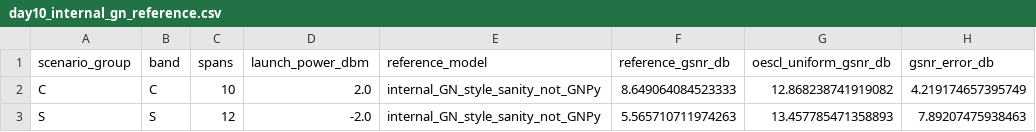
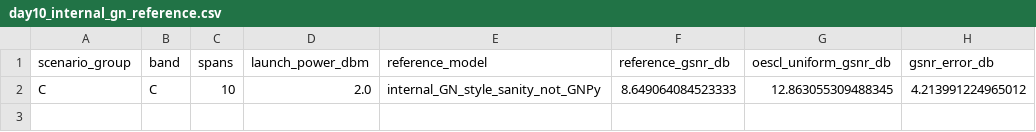
Before and after one commit to Zisan301/O-E-S-C-L, a CSV file: results/tables/day10_internal_gn_reference.csv, drawn as a sheet.

```diff
--- a/results/tables/day10_internal_gn_reference.csv
+++ b/results/tables/day10_internal_gn_reference.csv
@@ -1,3 +1,2 @@
 scenario_group,band,spans,launch_power_dbm,reference_model,reference_gsnr_db,oescl_uniform_gsnr_db,gsnr_error_db
-C,C,10,2.0,internal_GN_style_sanity_not_GNPy,8.649064084523333,12.868238741919082,4.219174657395749
-S,S,12,-2.0,internal_GN_style_sanity_not_GNPy,5.565710711974263,13.457785471358893,7.89207475938463
+C,C,10,2.0,internal_GN_style_sanity_not_GNPy,8.649064084523333,12.863055309488345,4.213991224965012
```
Also changed, not shown: results/tables/day10_raw_per_seed_metrics.csv, results/tables/day10_raw_per_seed_paired_gains.csv, 11 other files.
